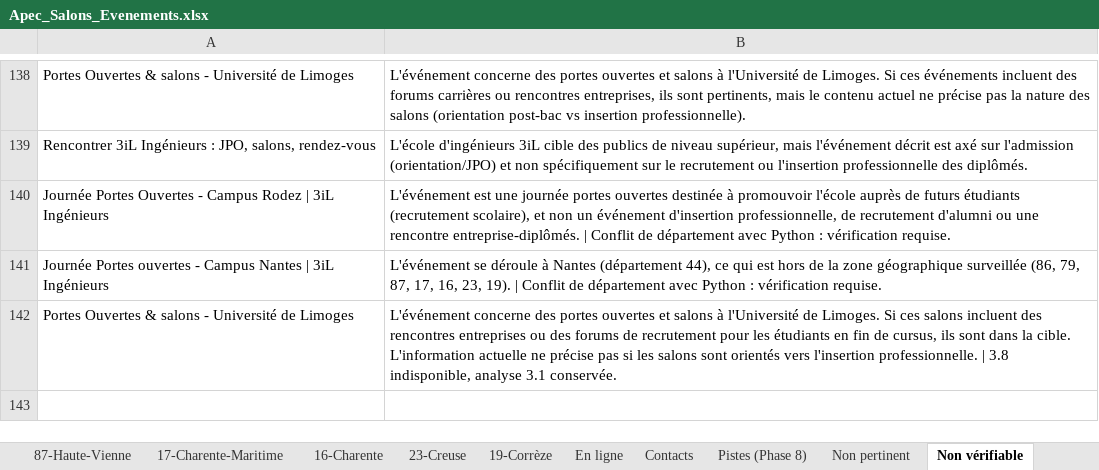
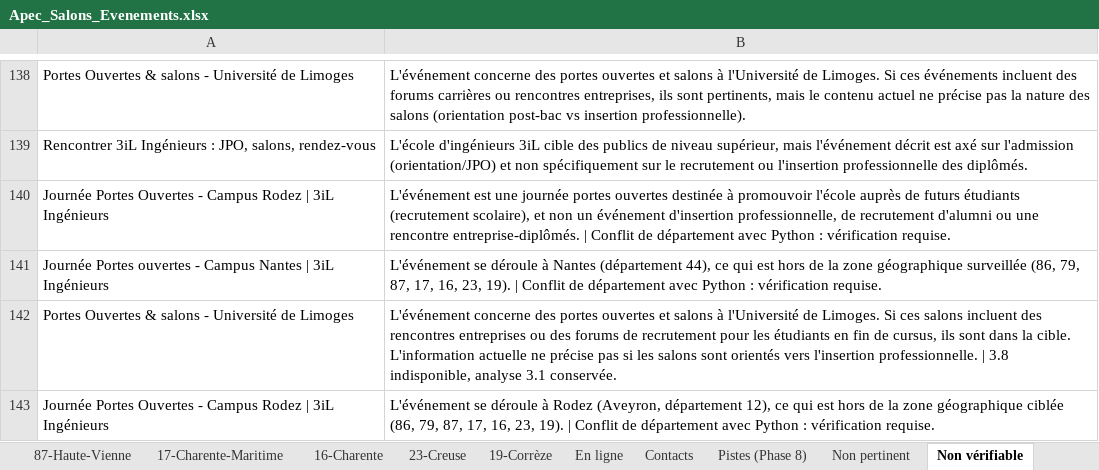
Before and after one commit to Exceldbay/Flux-RSS-Salon-Apec, an Excel workbook: data/Apec_Salons_Evenements.xlsx, sheet Non vérifiable, drawn as a sheet; only a part is shown, gaps mark what is left out; values as stored, in another font and other column widths than the file's, no borders; the diff names each change by its address in the sheet, - before the commit and + after, or states it on an @@ line.

```diff
--- a/data/Apec_Salons_Evenements.xlsx (sheet Non vérifiable)
+++ b/data/Apec_Salons_Evenements.xlsx (sheet Non vérifiable)
+row 143: Journée Portes Ouvertes - Campus Rodez | 3iL Ingénieurs | L'événement se déroule à Rodez (Aveyron, département 12), ce qui est hors de la zone géographique ciblée (86, 79, 87, 17, 16, 23, 19). | Conflit de département avec Python : vérification requise.
```
Also changed, not shown: 18 other files.
